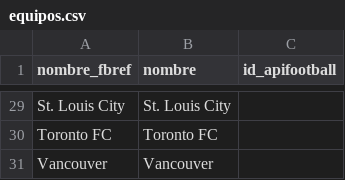
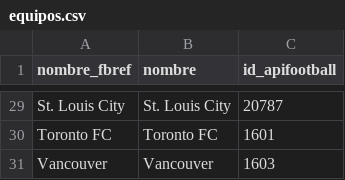
Before and after one commit to Scouteando/scouteando.github.io, a CSV file: datos/fuentes/mls/equipos.csv, drawn as a sheet; only a part is shown, gaps mark what is left out; the diff covers the shown part only; the diff names each change by its address in the sheet, - before the commit and + after, or states it on an @@ line.

```diff
--- a/datos/fuentes/mls/equipos.csv
+++ b/datos/fuentes/mls/equipos.csv
-C29 (id_apifootball): (empty)
+C29 (id_apifootball): 20787
-C30 (id_apifootball): (empty)
+C30 (id_apifootball): 1601
-C31 (id_apifootball): (empty)
+C31 (id_apifootball): 1603
```
Also changed, not shown: 26 edited cells elsewhere in this file, datos/fuentes/mexico/equipos.csv, 6 other files.
